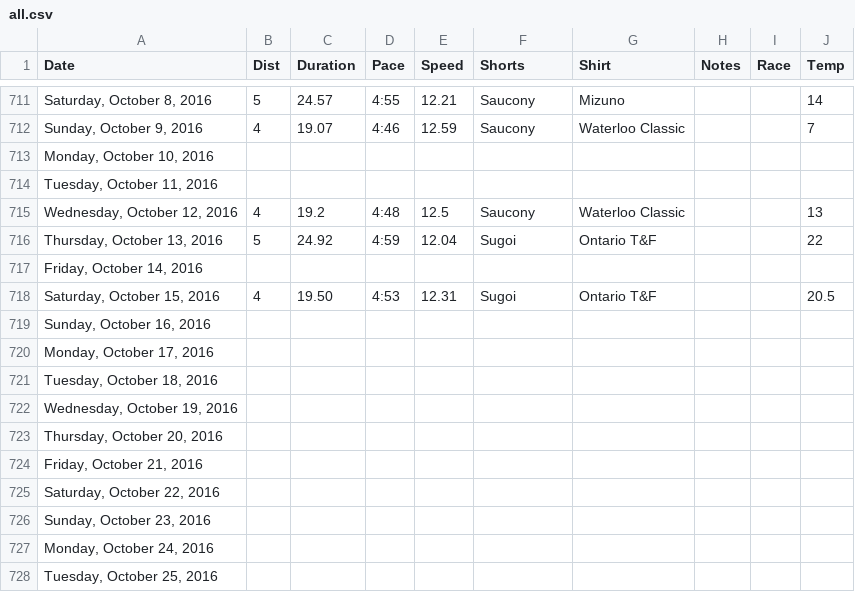
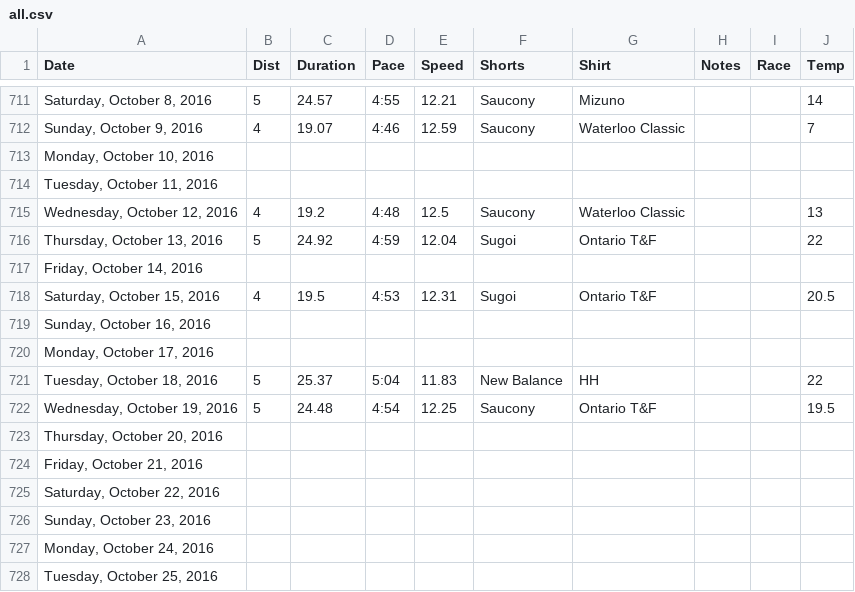
Before and after one commit to paulmotz/paulmotz.github.io, a CSV file: data/all.csv, drawn as a sheet; only a part is shown, gaps mark what is left out; the diff names each change by its address in the sheet, - before the commit and + after, or states it on an @@ line.

```diff
--- a/data/all.csv
+++ b/data/all.csv
-C718 (Duration): 19.50
+C718 (Duration): 19.5
-B721:B722 (Dist): (empty)
+B721:B722 (Dist): 5
-C721 (Duration): (empty)
+C721 (Duration): 25.37
-D721 (Pace): (empty)
+D721 (Pace): 5:04
-E721 (Speed): (empty)
+E721 (Speed): 11.83
-F721 (Shorts): (empty)
+F721 (Shorts): New Balance
-G721 (Shirt): (empty)
+G721 (Shirt): HH
-J721 (Temp): (empty)
+J721 (Temp): 22
-C722 (Duration): (empty)
+C722 (Duration): 24.48
-D722 (Pace): (empty)
+D722 (Pace): 4:54
-E722 (Speed): (empty)
+E722 (Speed): 12.25
-F722 (Shorts): (empty)
+F722 (Shorts): Saucony
-G722 (Shirt): (empty)
+G722 (Shirt): Ontario T&F
-J722 (Temp): (empty)
+J722 (Temp): 19.5
```
Also changed, not shown: data/2016.csv, 5 other files.
